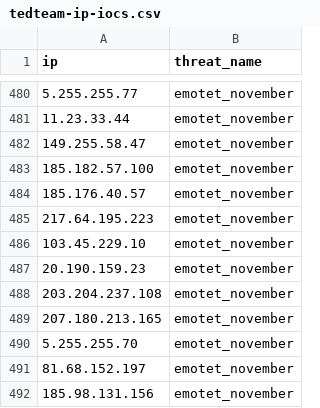
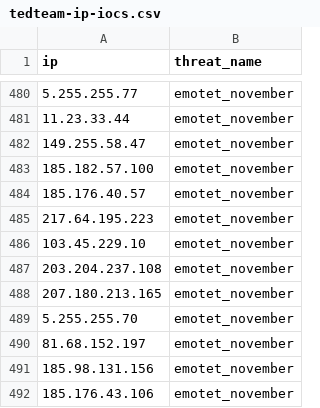
Before and after one commit to kfidur/Tedteam-security, a CSV file: tedteam-ip-iocs.csv, drawn as a sheet; only a part is shown, gaps mark what is left out; the shorter side is filled out with more unchanged rows; the diff names each change by its address in the sheet, - before the commit and + after, or states it on an @@ line.

Commit message:
Add files via upload

```diff
--- a/tedteam-ip-iocs.csv
+++ b/tedteam-ip-iocs.csv
-row 487: 20.190.159.23 | emotet_november
```
